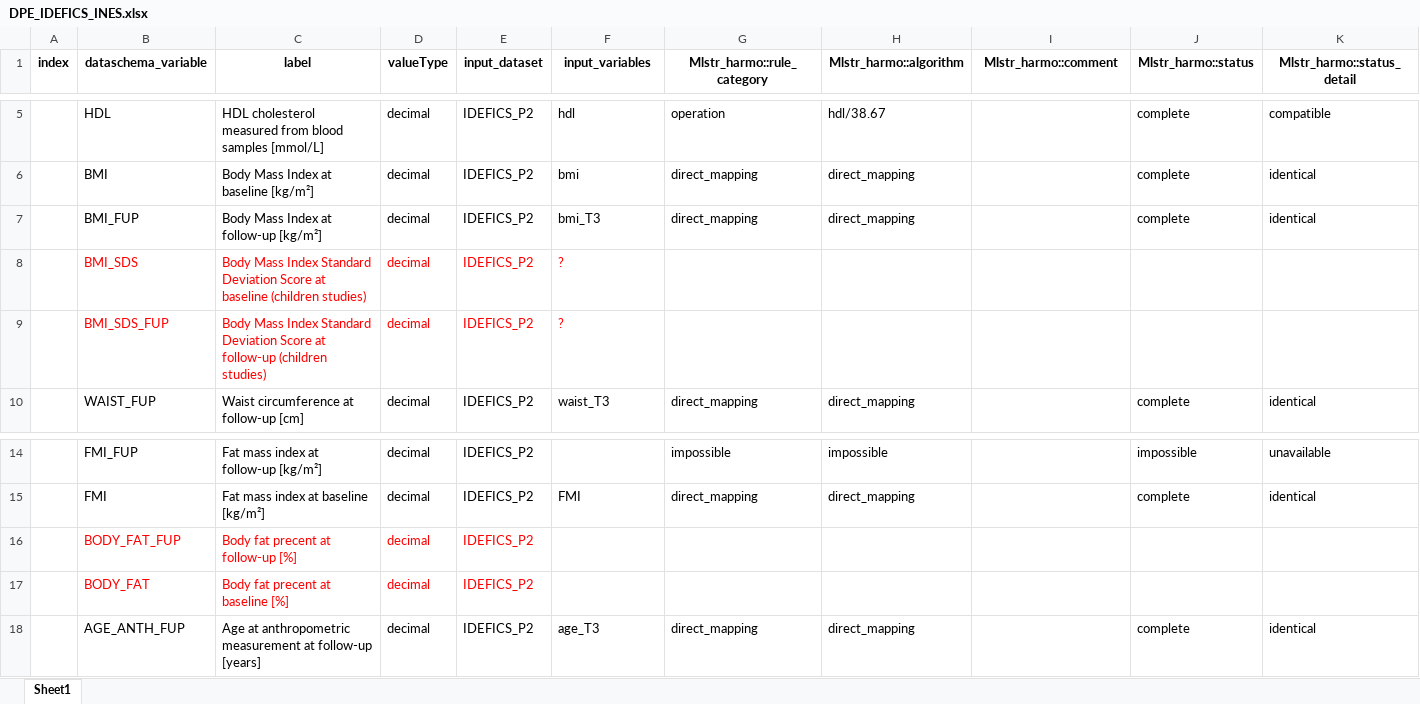
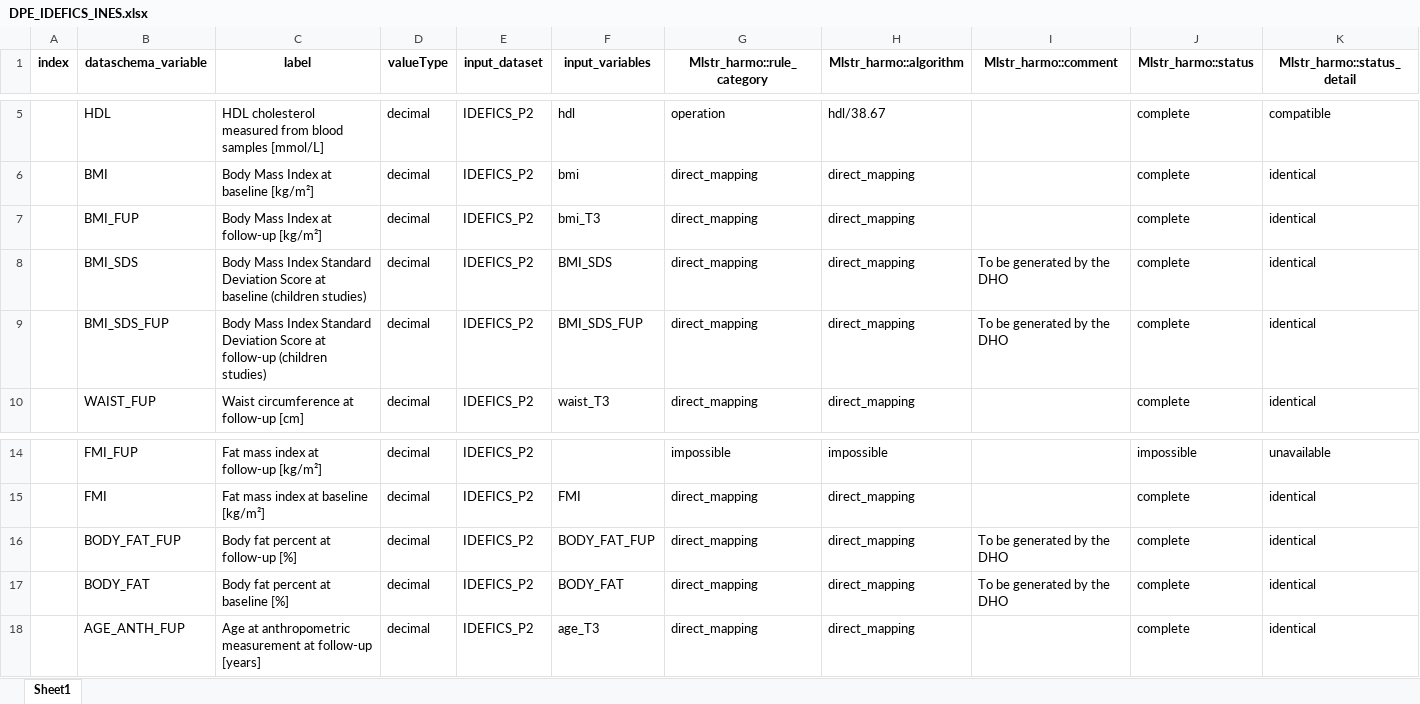
Before and after one commit to nfdi4health/use-cases-harmonisation, an Excel workbook: analyst/Ines/rmonize/data_proc_elem/DPE_IDEFICS_INES.xlsx, sheet Sheet1, drawn as a sheet; only a part is shown, gaps mark what is left out; values as stored, in another font and other column widths than the file's, no borders; the diff names each change by its address in the sheet, - before the commit and + after, or states it on an @@ line.

```diff
--- a/analyst/Ines/rmonize/data_proc_elem/DPE_IDEFICS_INES.xlsx (sheet Sheet1)
+++ b/analyst/Ines/rmonize/data_proc_elem/DPE_IDEFICS_INES.xlsx (sheet Sheet1)
-B8:F9 text colour: #FF0000
+B8:F9 text colour: black
-F8 (input_variables): ?
+F8 (input_variables): BMI_SDS
-G8:G9 (Mlstr_harmo::rule_category): (empty)
+G8:G9 (Mlstr_harmo::rule_category): direct_mapping
-H8:H9 (Mlstr_harmo::algorithm): (empty)
+H8:H9 (Mlstr_harmo::algorithm): direct_mapping
-I8:I9 (Mlstr_harmo::comment): (empty)
+I8:I9 (Mlstr_harmo::comment): To be generated by the DHO
-J8:J9 (Mlstr_harmo::status): (empty)
+J8:J9 (Mlstr_harmo::status): complete
-K8:K9 (Mlstr_harmo::status_detail): (empty)
+K8:K9 (Mlstr_harmo::status_detail): identical
-F9 (input_variables): ?
+F9 (input_variables): BMI_SDS_FUP
-B16:E17 text colour: #FF0000
+B16:E17 text colour: black
-C16 (label): Body fat precent at follow-up [%]
+C16 (label): Body fat percent at follow-up [%]
-F16 (input_variables): (empty)
+F16 (input_variables): BODY_FAT_FUP
-G16:G17 (Mlstr_harmo::rule_category): (empty)
+G16:G17 (Mlstr_harmo::rule_category): direct_mapping
-H16:H17 (Mlstr_harmo::algorithm): (empty)
+H16:H17 (Mlstr_harmo::algorithm): direct_mapping
-I16:I17 (Mlstr_harmo::comment): (empty)
+I16:I17 (Mlstr_harmo::comment): To be generated by the DHO
-J16:J17 (Mlstr_harmo::status): (empty)
+J16:J17 (Mlstr_harmo::status): complete
-K16:K17 (Mlstr_harmo::status_detail): (empty)
+K16:K17 (Mlstr_harmo::status_detail): identical
-C17 (label): Body fat precent at baseline [%]
+C17 (label): Body fat percent at baseline [%]
-F17 (input_variables): (empty)
+F17 (input_variables): BODY_FAT
```
Also changed, not shown: analyst/Ines/rmonize/data_dictionary/DD_IDEFICS_INES.xlsx, analyst/Tracy/rmonize/data_dictionary/DD_IDEFICS_TRACY.xlsx, 3 other files.
